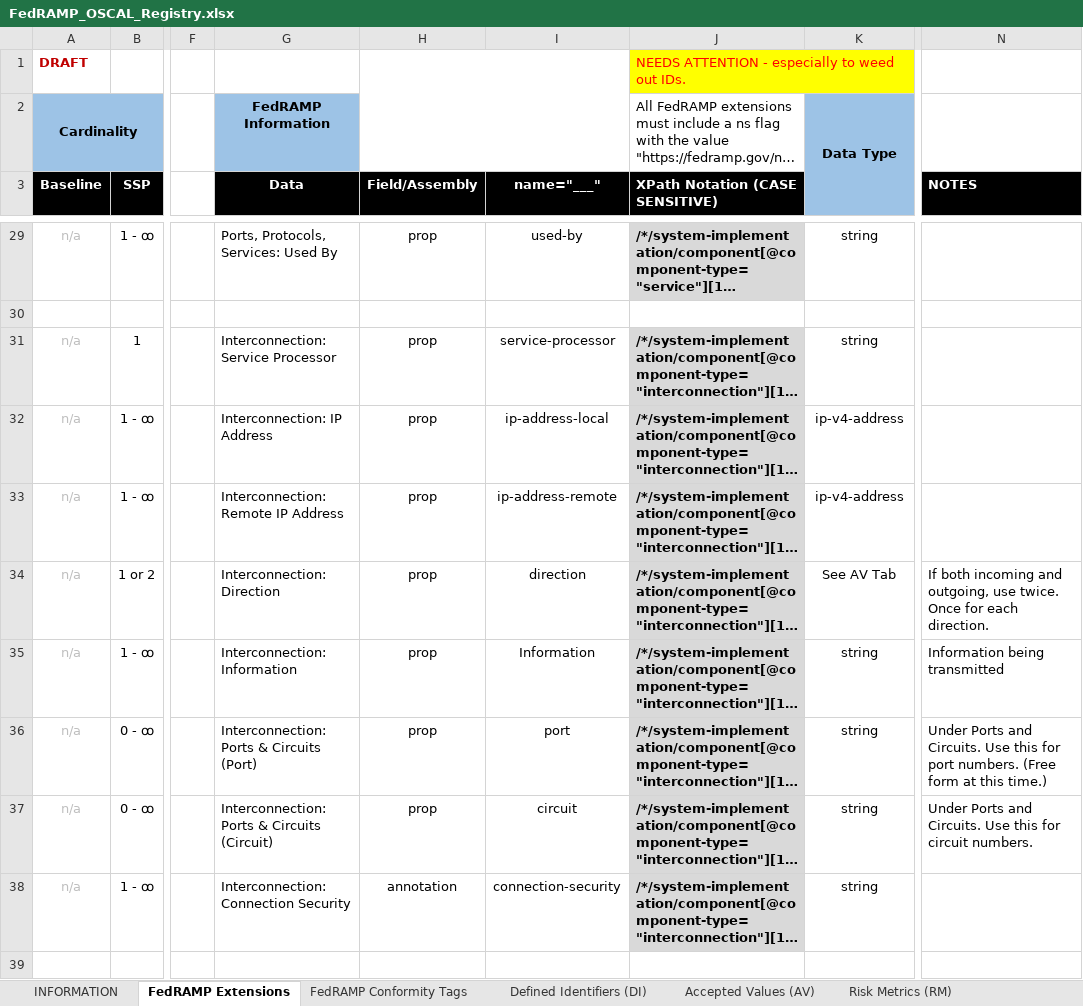
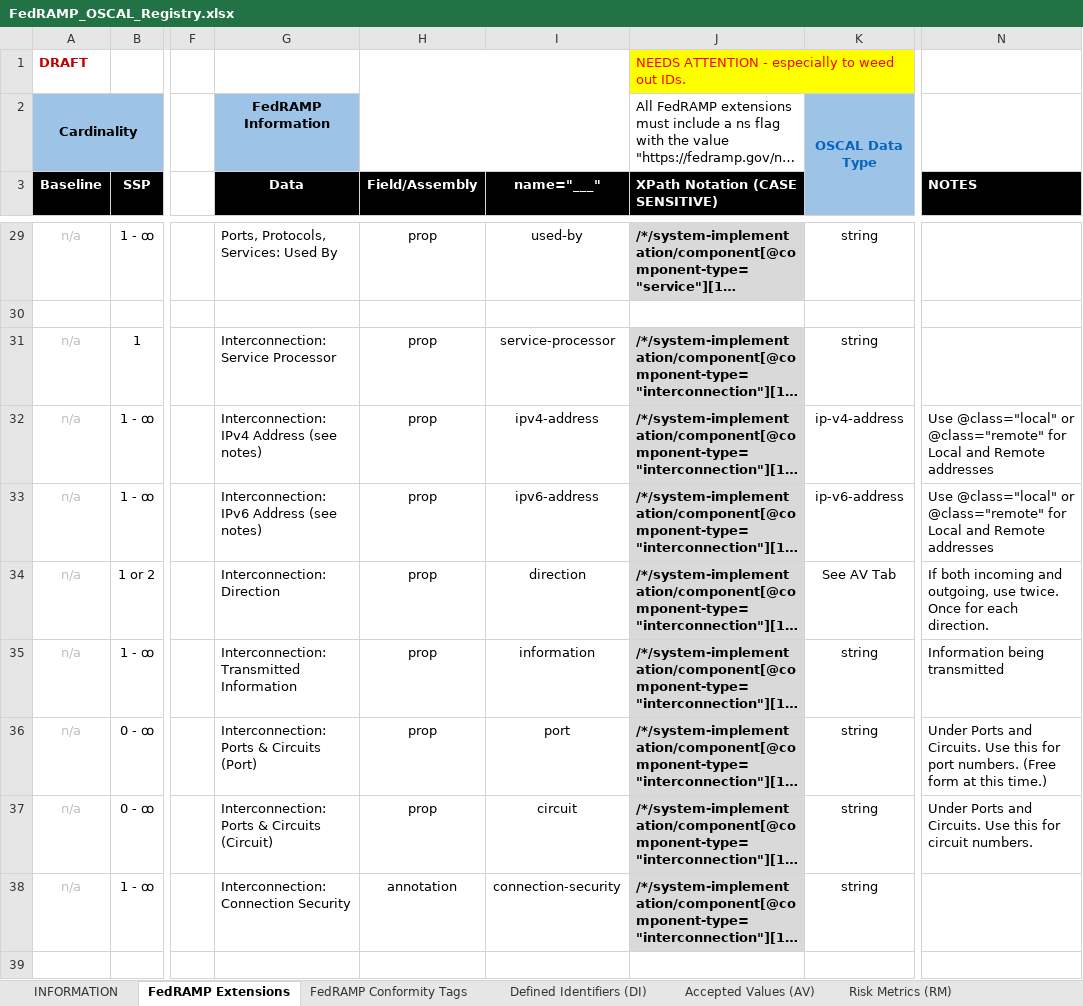
Before and after one commit to GSA/fedramp-automation, an Excel workbook: documents/FedRAMP_OSCAL_Registry.xlsx, sheet FedRAMP Extensions, drawn as a sheet; only a part is shown, gaps mark what is left out; long unchanged cells end in …; values as stored, in another font and other column widths than the file's, no borders; the diff names each change by its address in the sheet, - before the commit and + after, or states it on an @@ line.

```diff
--- a/documents/FedRAMP_OSCAL_Registry.xlsx (sheet FedRAMP Extensions)
+++ b/documents/FedRAMP_OSCAL_Registry.xlsx (sheet FedRAMP Extensions)
-K2: Data Type
+K2: OSCAL Data Type
-K2 text colour: black
+K2 text colour: #0563C1
-G32 (Data): Interconnection: IP Address
+G32 (Data): Interconnection: IPv4 Address (see notes)
-I32 (name="___"): ip-address-local
+I32 (name="___"): ipv4-address
-N32:N33 (NOTES): (empty)
+N32:N33 (NOTES): Use @class="local" or @class="remote" for Local and Remote addresses
-G33 (Data): Interconnection: Remote IP Address
+G33 (Data): Interconnection: IPv6 Address (see notes)
-I33 (name="___"): ip-address-remote
+I33 (name="___"): ipv6-address
-K33: ip-v4-address
+K33: ip-v6-address
-G35 (Data): Interconnection: Information
+G35 (Data): Interconnection: Transmitted Information
-I35 (name="___"): Information
+I35 (name="___"): information
```
Also changed, not shown: sheet Accepted Values (AV), sheet INFORMATION, 1 other file.
